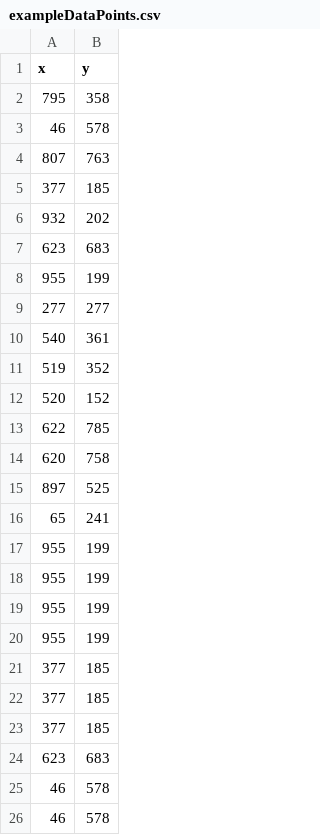
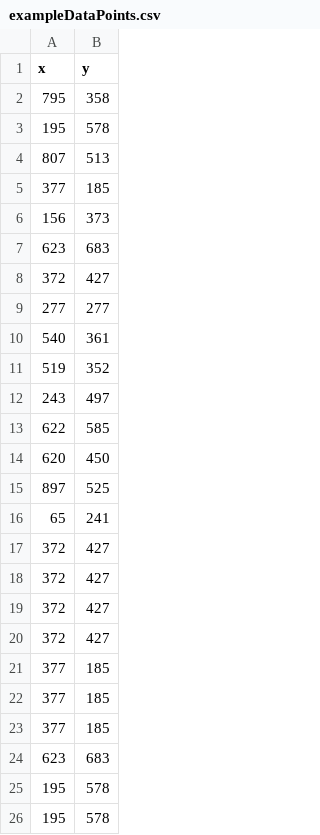
Before and after one commit to adhr1t/amzn_FC_mapping, a CSV file: exampleDataPoints.csv, drawn as a sheet.

```diff
--- a/exampleDataPoints.csv
+++ b/exampleDataPoints.csv
@@ -2,8 +2,8 @@ x,y
 795,358
-46,578
-807,763
+195,578
+807,513
 377,185
-932,202
+156,373
 623,683
-955,199
+372,427
 277,277
@@ -11,11 +11,11 @@ x,y
 519,352
-520,152
-622,785
-620,758
+243,497
+622,585
+620,450
 897,525
 65,241
-955,199
-955,199
-955,199
-955,199
+372,427
+372,427
+372,427
+372,427
 377,185
@@ -24,3 +24,3 @@ x,y
 623,683
-46,578
-46,578
+195,578
+195,578
```
Also changed, not shown: 4 other files.
